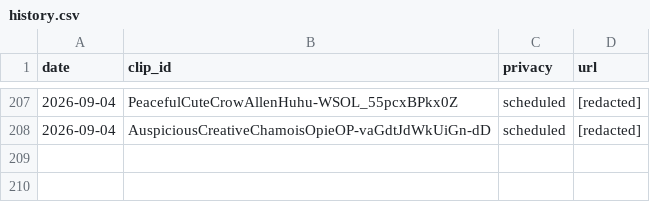
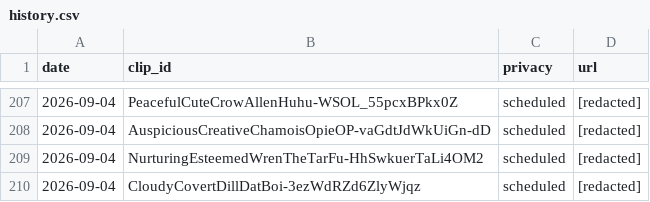
Before and after one commit to chat94534-oss/clip-autoposter, a CSV file: logs/history.csv, drawn as a sheet; only a part is shown, gaps mark what is left out.

```diff
--- a/logs/history.csv
+++ b/logs/history.csv
@@ -208 +208,3 @@ date,clip_id,privacy,url
 2026-09-04,AuspiciousCreativeChamoisOpieOP-vaGdtJdWkUiGn-dD,scheduled,[redacted]
+2026-09-04,NurturingEsteemedWrenTheTarFu-HhSwkuerTaLi4OM2,scheduled,[redacted]
+2026-09-04,CloudyCovertDillDatBoi-3ezWdRZd6ZlyWjqz,scheduled,[redacted]
```
Also changed, not shown: 1 other file.
